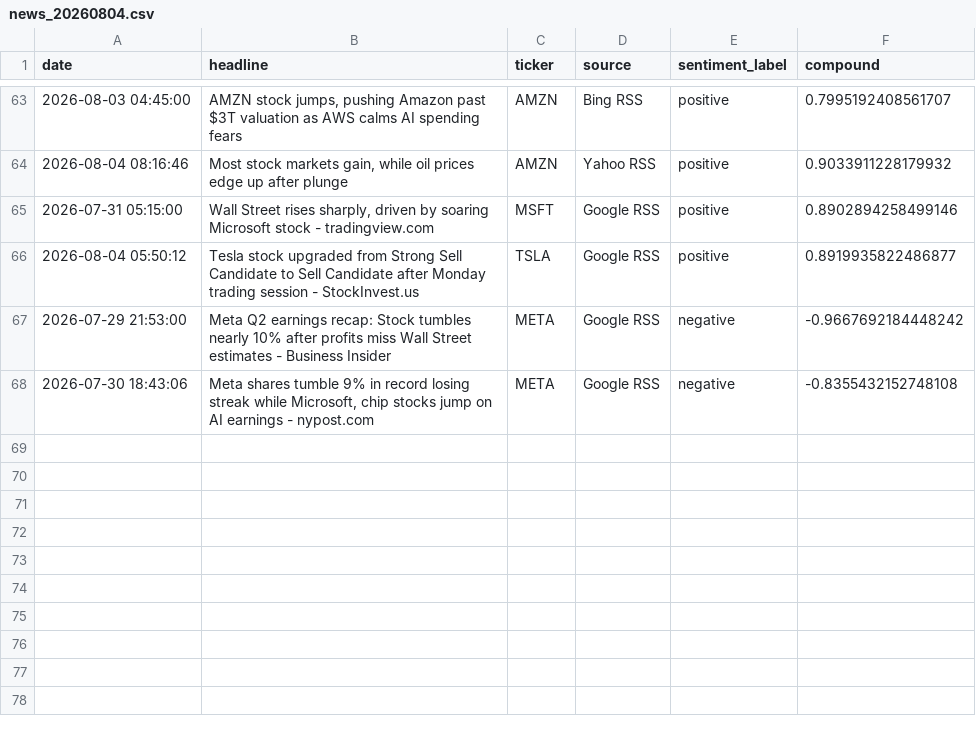
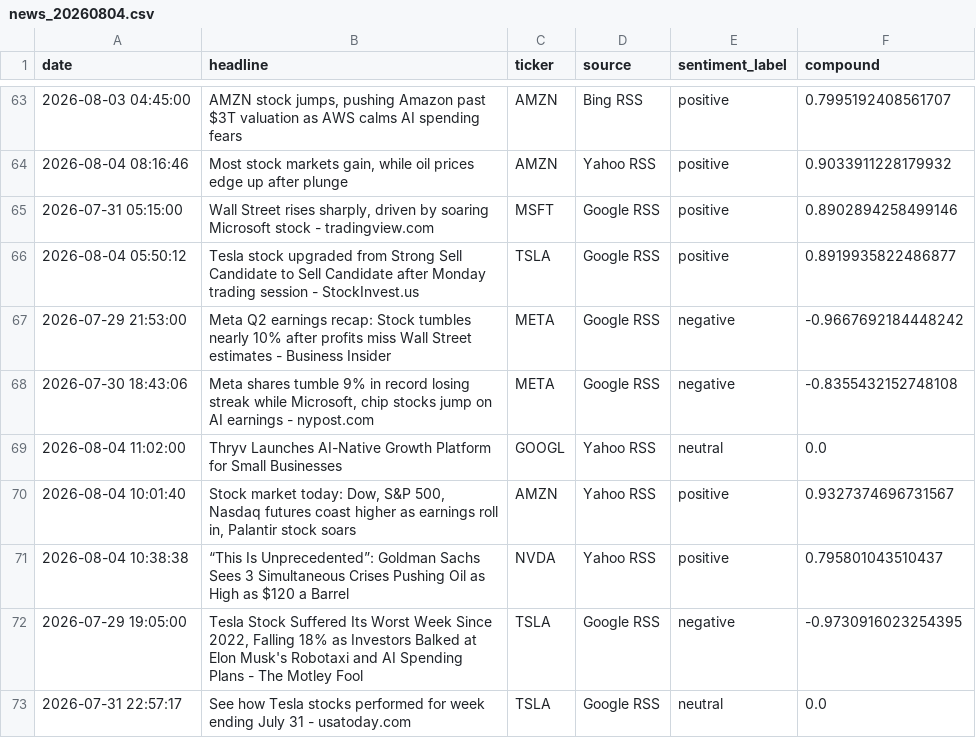
Before and after one commit to Kasuba-phani/stock-sentiment-tracker, a CSV file: data/raw_news/news_20260804.csv, drawn as a sheet; only a part is shown, gaps mark what is left out.

```diff
--- a/data/raw_news/news_20260804.csv
+++ b/data/raw_news/news_20260804.csv
@@ -68 +68,6 @@ date,headline,ticker,source,sentiment_label,compound
 2026-07-30 18:43:06,"Meta shares tumble 9% in record losing streak while Microsoft, chip stocks jump on AI earnings - nypost.com",META,Google RSS,negative,-0.8355432152748108
+2026-08-04 11:02:00,Thryv Launches AI-Native Growth Platform for Small Businesses,GOOGL,Yahoo RSS,neutral,0.0
+2026-08-04 10:01:40,"Stock market today: Dow, S&P 500, Nasdaq futures coast higher as earnings roll in, Palantir stock soars",AMZN,Yahoo RSS,positive,0.9327374696731567
+2026-08-04 10:38:38,“This Is Unprecedented”: Goldman Sachs Sees 3 Simultaneous Crises Pushing Oil as High as $120 a Barrel,NVDA,Yahoo RSS,positive,0.795801043510437
+2026-07-29 19:05:00,"Tesla Stock Suffered Its Worst Week Since 2022, Falling 18% as Investors Balked at Elon Musk's Robotaxi and AI Spending Plans - The Motley Fool",TSLA,Google RSS,negative,-0.9730916023254395
+2026-07-31 22:57:17,See how Tesla stocks performed for week ending July 31 - usatoday.com,TSLA,Google RSS,neutral,0.0
```
Also changed, not shown: data/stock_data_summary.csv.
